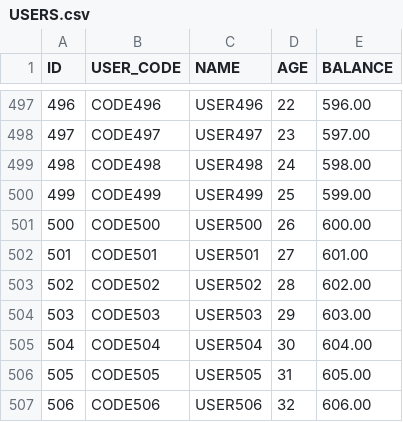
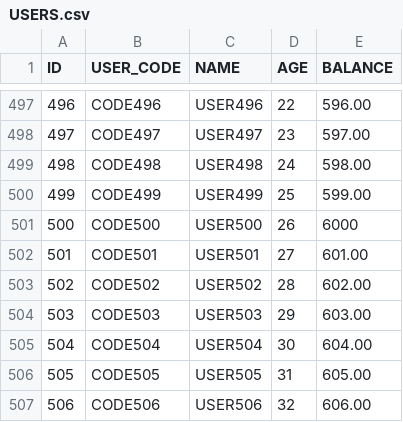
Before and after one commit to Reider85/dieseldb, a CSV file: USERS.csv, drawn as a sheet; only a part is shown, gaps mark what is left out.

```diff
--- a/USERS.csv
+++ b/USERS.csv
@@ -500,3 +500,3 @@ ID,USER_CODE,NAME,AGE,BALANCE
 499,"CODE499","USER499",25,599.00
-500,"CODE500","USER500",26,600.00
+500,"CODE500","USER500",26,6000
 501,"CODE501","USER501",27,601.00
```
Also changed, not shown: 2 other files.
